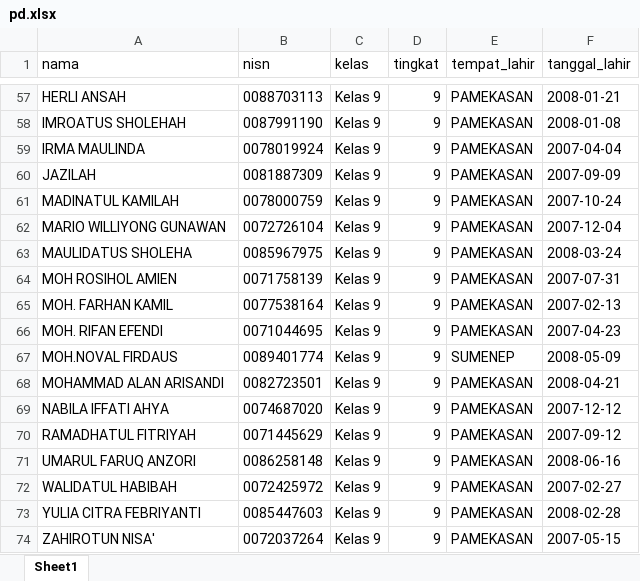
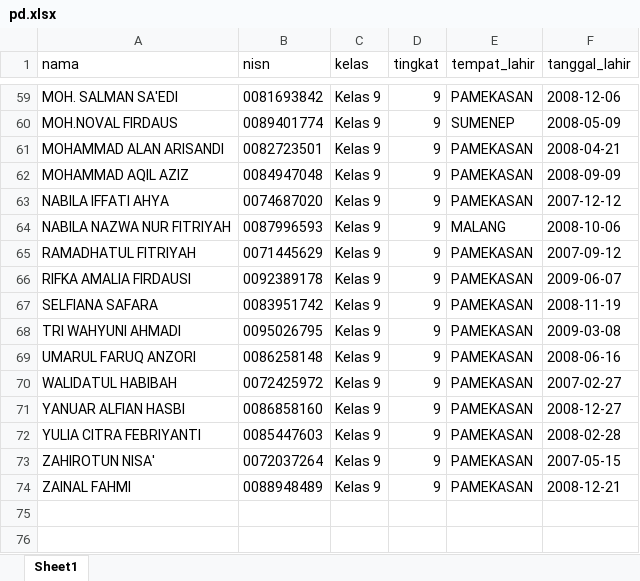
Before and after one commit to masadi/cbt-darmah, an Excel workbook: public/templates/pd.xlsx, sheet Sheet1, drawn as a sheet; only a part is shown, gaps mark what is left out; values as stored, in another font and other column widths than the file's, no borders; removed rows and columns are numbered as before the commit, all else as after; the diff covers the shown part only; the diff names each change by its address in the sheet, - before the commit and + after, or states it on an @@ line.

```diff
--- a/public/templates/pd.xlsx (sheet Sheet1)
+++ b/public/templates/pd.xlsx (sheet Sheet1)
-A59 (nama): HERLI ANSAH
+A59 (nama): MOH. SALMAN SA'EDI
-B59 (nisn): 0088703113
+B59 (nisn): 0081693842
-F59 (tanggal_lahir): 2008-01-21
+F59 (tanggal_lahir): 2008-12-06
-row 58: IMROATUS SHOLEHAH | 0087991190 | Kelas 9 | 9 | PAMEKASAN | 2008-01-08
-row 59: IRMA MAULINDA | 0078019924 | Kelas 9 | 9 | PAMEKASAN | 2007-04-04
-row 60: JAZILAH | 0081887309 | Kelas 9 | 9 | PAMEKASAN | 2007-09-09
-row 61: MADINATUL KAMILAH | 0078000759 | Kelas 9 | 9 | PAMEKASAN | 2007-10-24
-row 62: MARIO WILLIYONG GUNAWAN | 0072726104 | Kelas 9 | 9 | PAMEKASAN | 2007-12-04
-row 63: MAULIDATUS SHOLEHA | 0085967975 | Kelas 9 | 9 | PAMEKASAN | 2008-03-24
-row 64: MOH ROSIHOL AMIEN | 0071758139 | Kelas 9 | 9 | PAMEKASAN | 2007-07-31
-row 65: MOH. FARHAN KAMIL | 0077538164 | Kelas 9 | 9 | PAMEKASAN | 2007-02-13
-row 66: MOH. RIFAN EFENDI | 0071044695 | Kelas 9 | 9 | PAMEKASAN | 2007-04-23
+row 62: MOHAMMAD AQIL AZIZ | 0084947048 | Kelas 9 | 9 | PAMEKASAN | 2008-09-09
+row 64: NABILA NAZWA NUR FITRIYAH | 0087996593 | Kelas 9 | 9 | MALANG | 2008-10-06
+row 66: RIFKA AMALIA FIRDAUSI | 0092389178 | Kelas 9 | 9 | PAMEKASAN | 2009-06-07
+row 67: SELFIANA SAFARA | 0083951742 | Kelas 9 | 9 | PAMEKASAN | 2008-11-19
+row 68: TRI WAHYUNI AHMADI | 0095026795 | Kelas 9 | 9 | PAMEKASAN | 2009-03-08
+row 71: YANUAR ALFIAN HASBI | 0086858160 | Kelas 9 | 9 | PAMEKASAN | 2008-12-27
+row 74: ZAINAL FAHMI | 0088948489 | Kelas 9 | 9 | PAMEKASAN | 2008-12-21
```
Also changed, not shown: 23 added rows, 21 removed rows and 68 edited cells elsewhere in this sheet, 39 other files.
